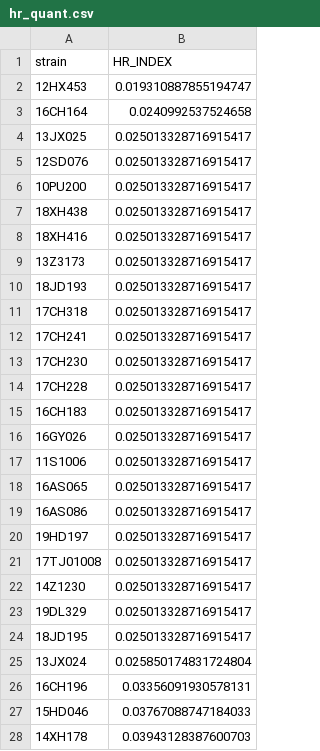
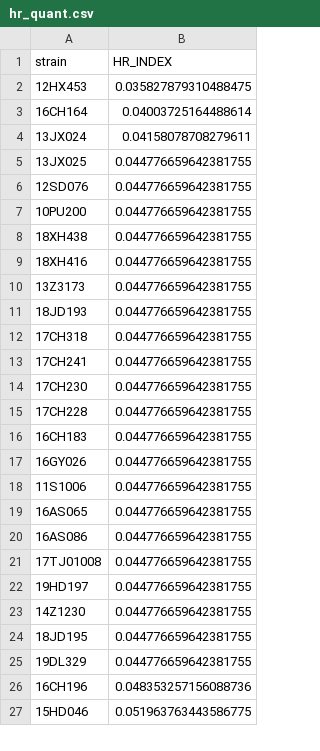
Before and after one commit to liaochen1988/EchinocandinHeteroresistance, a CSV file: HRindexQuantification/Example2_micafungin_Cpara_SIAT/output/hr_quant.csv, drawn as a sheet; only a part is shown; the diff covers the shown part only.

```diff
--- a/HRindexQuantification/Example2_micafungin_Cpara_SIAT/output/hr_quant.csv
+++ b/HRindexQuantification/Example2_micafungin_Cpara_SIAT/output/hr_quant.csv
@@ -1,28 +1,27 @@
 strain,HR_INDEX
-12HX453,0.019310887855194747
-16CH164,0.0240992537524658
-13JX025,0.025013328716915417
-12SD076,0.025013328716915417
-10PU200,0.025013328716915417
-18XH438,0.025013328716915417
-18XH416,0.025013328716915417
-13Z3173,0.025013328716915417
-18JD193,0.025013328716915417
-17CH318,0.025013328716915417
-17CH241,0.025013328716915417
-17CH230,0.025013328716915417
-17CH228,0.025013328716915417
-16CH183,0.025013328716915417
-16GY026,0.025013328716915417
-11S1006,0.025013328716915417
-16AS065,0.025013328716915417
-16AS086,0.025013328716915417
-19HD197,0.025013328716915417
-17TJ01008,0.025013328716915417
-14Z1230,0.025013328716915417
-19DL329,0.025013328716915417
-18JD195,0.025013328716915417
-13JX024,0.025850174831724804
-16CH196,0.03356091930578131
-15HD046,0.03767088747184033
-14XH178,0.03943128387600703
+12HX453,0.035827879310488475
+16CH164,0.04003725164488614
+13JX024,0.04158078708279611
+13JX025,0.044776659642381755
+12SD076,0.044776659642381755
+10PU200,0.044776659642381755
+18XH438,0.044776659642381755
+18XH416,0.044776659642381755
+13Z3173,0.044776659642381755
+18JD193,0.044776659642381755
+17CH318,0.044776659642381755
+17CH241,0.044776659642381755
+17CH230,0.044776659642381755
+17CH228,0.044776659642381755
+16CH183,0.044776659642381755
+16GY026,0.044776659642381755
+11S1006,0.044776659642381755
+16AS065,0.044776659642381755
+16AS086,0.044776659642381755
+17TJ01008,0.044776659642381755
+19HD197,0.044776659642381755
+14Z1230,0.044776659642381755
+18JD195,0.044776659642381755
+19DL329,0.044776659642381755
+16CH196,0.048353257156088736
+15HD046,0.051963763443586775
```
Also changed, not shown: 5 added rows, 4 removed rows and 46 edited cells elsewhere in this file, HRindexQuantification/Example2_micafungin_Cpara_SIAT/input_pap.csv, 8 other files.
